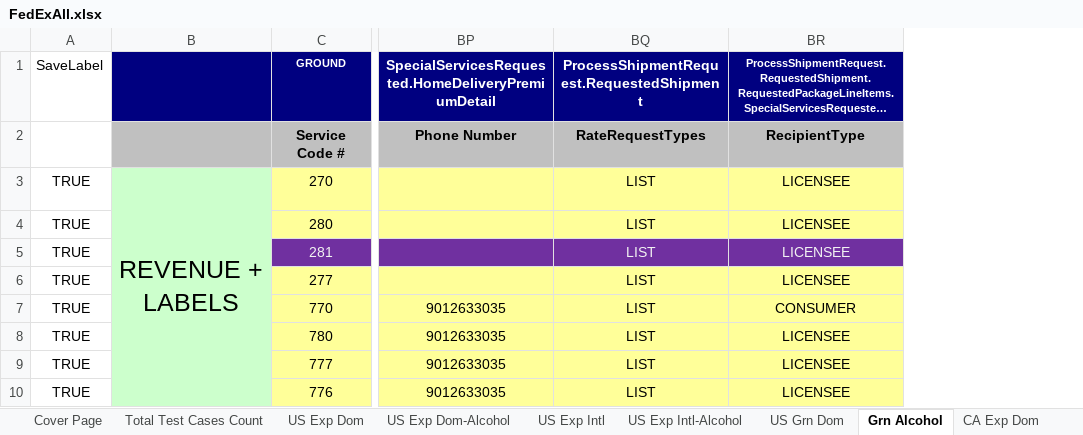
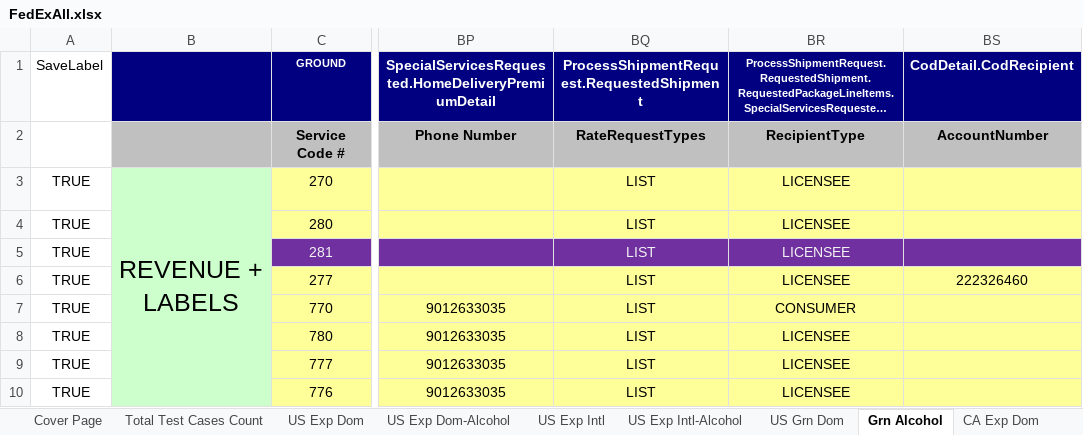
Before and after one commit to dregraham/ShipWorks, an Excel workbook: Code/ShipWorks.Tests.Integration.MSTest/DataSources/FedExAll.xlsx, sheet Grn Alcohol, drawn as a sheet; only a part is shown, gaps mark what is left out; long unchanged cells end in …; values as stored, in another font and other column widths than the file's, no borders; the diff names each change by its address in the sheet, - before the commit and + after, or states it on an @@ line.

Commit message:
Added COD account number

```diff
--- a/Code/ShipWorks.Tests.Integration.MSTest/DataSources/FedExAll.xlsx (sheet Grn Alcohol)
+++ b/Code/ShipWorks.Tests.Integration.MSTest/DataSources/FedExAll.xlsx (sheet Grn Alcohol)
+column BS, rows 1-6: CodDetail.CodRecipient | AccountNumber |  |  |  | 222326460
```
